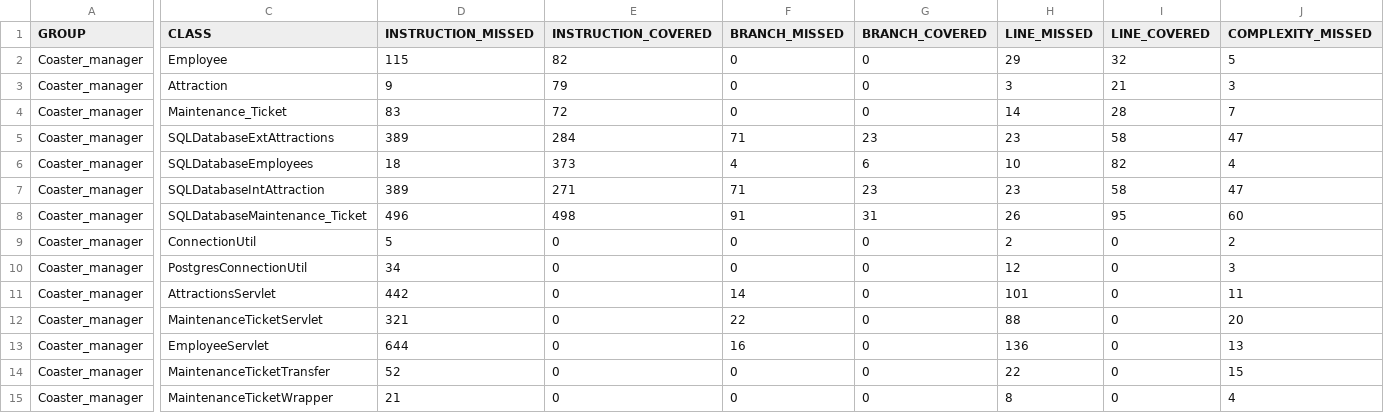
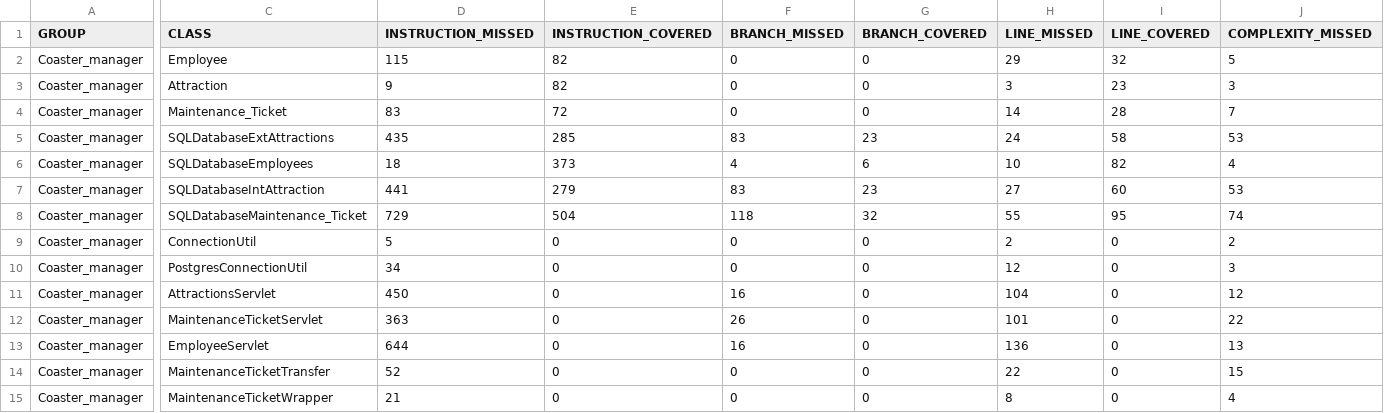
Before and after one commit to dlbroadwa/NewRevatureRepo, a CSV file: Coaster_manager/target/site/jacoco/jacoco.csv, drawn as a sheet; only a part is shown, gaps mark what is left out; the diff covers the shown part only; the diff names each change by its address in the sheet, - before the commit and + after, or states it on an @@ line.

```diff
--- a/Coaster_manager/target/site/jacoco/jacoco.csv
+++ b/Coaster_manager/target/site/jacoco/jacoco.csv
-E3 (INSTRUCTION_COVERED): 79
+E3 (INSTRUCTION_COVERED): 82
-I3 (LINE_COVERED): 21
+I3 (LINE_COVERED): 23
-D5 (INSTRUCTION_MISSED): 389
+D5 (INSTRUCTION_MISSED): 435
-E5 (INSTRUCTION_COVERED): 284
+E5 (INSTRUCTION_COVERED): 285
-F5 (BRANCH_MISSED): 71
+F5 (BRANCH_MISSED): 83
-H5 (LINE_MISSED): 23
+H5 (LINE_MISSED): 24
-J5 (COMPLEXITY_MISSED): 47
+J5 (COMPLEXITY_MISSED): 53
-D7 (INSTRUCTION_MISSED): 389
+D7 (INSTRUCTION_MISSED): 441
-E7 (INSTRUCTION_COVERED): 271
+E7 (INSTRUCTION_COVERED): 279
-F7 (BRANCH_MISSED): 71
+F7 (BRANCH_MISSED): 83
-H7 (LINE_MISSED): 23
+H7 (LINE_MISSED): 27
-I7 (LINE_COVERED): 58
+I7 (LINE_COVERED): 60
-J7 (COMPLEXITY_MISSED): 47
+J7 (COMPLEXITY_MISSED): 53
-D8 (INSTRUCTION_MISSED): 496
+D8 (INSTRUCTION_MISSED): 729
-E8 (INSTRUCTION_COVERED): 498
+E8 (INSTRUCTION_COVERED): 504
-F8 (BRANCH_MISSED): 91
+F8 (BRANCH_MISSED): 118
-G8 (BRANCH_COVERED): 31
+G8 (BRANCH_COVERED): 32
-H8 (LINE_MISSED): 26
+H8 (LINE_MISSED): 55
-J8 (COMPLEXITY_MISSED): 60
+J8 (COMPLEXITY_MISSED): 74
-D11 (INSTRUCTION_MISSED): 442
+D11 (INSTRUCTION_MISSED): 450
-F11 (BRANCH_MISSED): 14
+F11 (BRANCH_MISSED): 16
-H11 (LINE_MISSED): 101
+H11 (LINE_MISSED): 104
-J11 (COMPLEXITY_MISSED): 11
+J11 (COMPLEXITY_MISSED): 12
-D12 (INSTRUCTION_MISSED): 321
+D12 (INSTRUCTION_MISSED): 363
-F12 (BRANCH_MISSED): 22
+F12 (BRANCH_MISSED): 26
-H12 (LINE_MISSED): 88
+H12 (LINE_MISSED): 101
-J12 (COMPLEXITY_MISSED): 20
+J12 (COMPLEXITY_MISSED): 22
```
Also changed, not shown: 2 edited cells elsewhere in this file, 38 other files.
